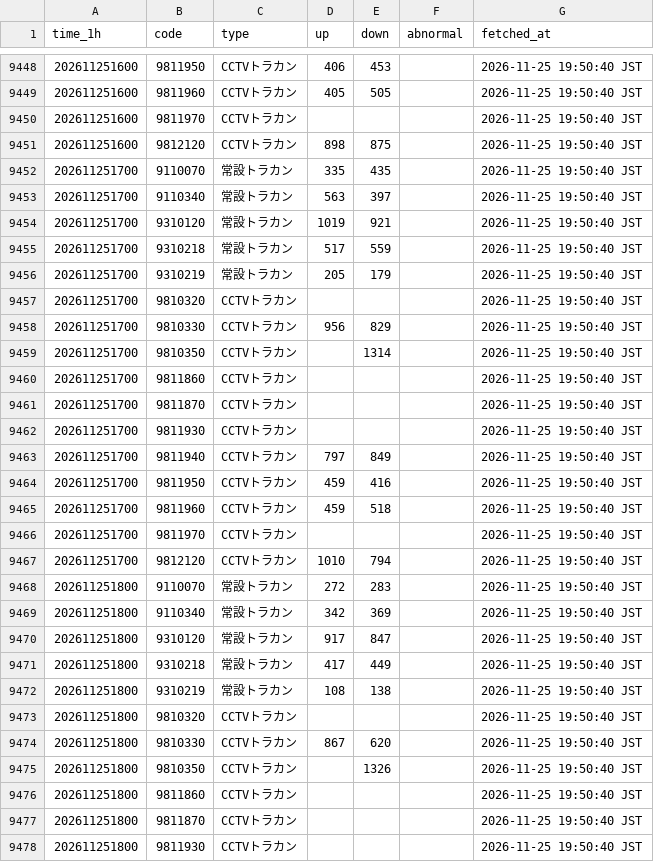
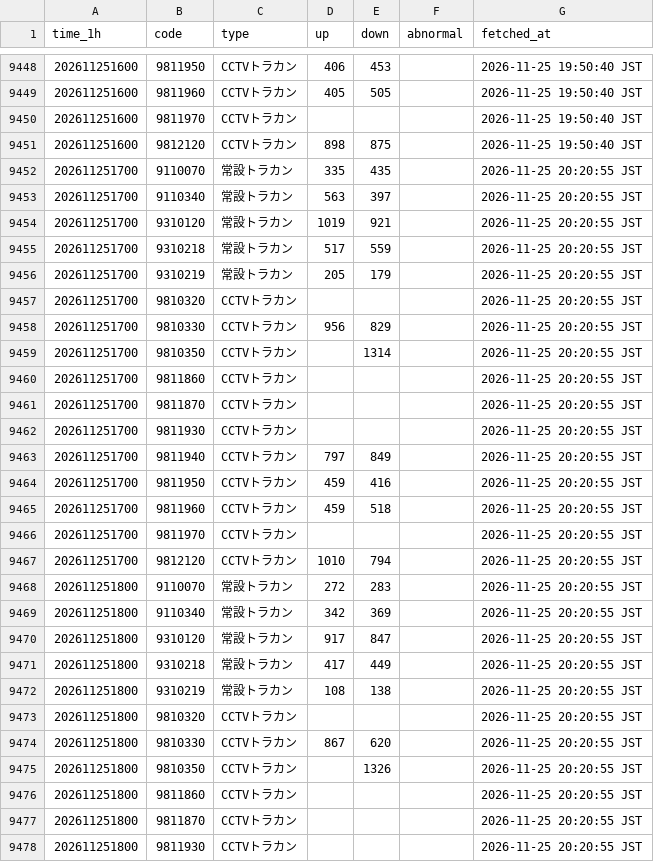
Before and after one commit to morimite2001/kagoshima-traffic-twin2026, a CSV file: history/hourly_202611.csv, drawn as a sheet; only a part is shown, gaps mark what is left out; the diff covers the shown part only.

```diff
--- a/history/hourly_202611.csv
+++ b/history/hourly_202611.csv
@@ -9451,28 +9451,28 @@
 202611251600,9812120,CCTVトラカン,898,875,,2026-11-25 19:50:40 JST
-202611251700,9110070,常設トラカン,335,435,,2026-11-25 19:50:40 JST
-202611251700,9110340,常設トラカン,563,397,,2026-11-25 19:50:40 JST
-202611251700,9310120,常設トラカン,1019,921,,2026-11-25 19:50:40 JST
-202611251700,9310218,常設トラカン,517,559,,2026-11-25 19:50:40 JST
-202611251700,9310219,常設トラカン,205,179,,2026-11-25 19:50:40 JST
-202611251700,9810320,CCTVトラカン,,,,2026-11-25 19:50:40 JST
-202611251700,9810330,CCTVトラカン,956,829,,2026-11-25 19:50:40 JST
-202611251700,9810350,CCTVトラカン,,1314,,2026-11-25 19:50:40 JST
-202611251700,9811860,CCTVトラカン,,,,2026-11-25 19:50:40 JST
-202611251700,9811870,CCTVトラカン,,,,2026-11-25 19:50:40 JST
-202611251700,9811930,CCTVトラカン,,,,2026-11-25 19:50:40 JST
-202611251700,9811940,CCTVトラカン,797,849,,2026-11-25 19:50:40 JST
-202611251700,9811950,CCTVトラカン,459,416,,2026-11-25 19:50:40 JST
-202611251700,9811960,CCTVトラカン,459,518,,2026-11-25 19:50:40 JST
-202611251700,9811970,CCTVトラカン,,,,2026-11-25 19:50:40 JST
-202611251700,9812120,CCTVトラカン,1010,794,,2026-11-25 19:50:40 JST
-202611251800,9110070,常設トラカン,272,283,,2026-11-25 19:50:40 JST
-202611251800,9110340,常設トラカン,342,369,,2026-11-25 19:50:40 JST
-202611251800,9310120,常設トラカン,917,847,,2026-11-25 19:50:40 JST
-202611251800,9310218,常設トラカン,417,449,,2026-11-25 19:50:40 JST
-202611251800,9310219,常設トラカン,108,138,,2026-11-25 19:50:40 JST
-202611251800,9810320,CCTVトラカン,,,,2026-11-25 19:50:40 JST
-202611251800,9810330,CCTVトラカン,867,620,,2026-11-25 19:50:40 JST
-202611251800,9810350,CCTVトラカン,,1326,,2026-11-25 19:50:40 JST
-202611251800,9811860,CCTVトラカン,,,,2026-11-25 19:50:40 JST
-202611251800,9811870,CCTVトラカン,,,,2026-11-25 19:50:40 JST
-202611251800,9811930,CCTVトラカン,,,,2026-11-25 19:50:40 JST
+202611251700,9110070,常設トラカン,335,435,,2026-11-25 20:20:55 JST
+202611251700,9110340,常設トラカン,563,397,,2026-11-25 20:20:55 JST
+202611251700,9310120,常設トラカン,1019,921,,2026-11-25 20:20:55 JST
+202611251700,9310218,常設トラカン,517,559,,2026-11-25 20:20:55 JST
+202611251700,9310219,常設トラカン,205,179,,2026-11-25 20:20:55 JST
+202611251700,9810320,CCTVトラカン,,,,2026-11-25 20:20:55 JST
+202611251700,9810330,CCTVトラカン,956,829,,2026-11-25 20:20:55 JST
+202611251700,9810350,CCTVトラカン,,1314,,2026-11-25 20:20:55 JST
+202611251700,9811860,CCTVトラカン,,,,2026-11-25 20:20:55 JST
+202611251700,9811870,CCTVトラカン,,,,2026-11-25 20:20:55 JST
+202611251700,9811930,CCTVトラカン,,,,2026-11-25 20:20:55 JST
+202611251700,9811940,CCTVトラカン,797,849,,2026-11-25 20:20:55 JST
+202611251700,9811950,CCTVトラカン,459,416,,2026-11-25 20:20:55 JST
+202611251700,9811960,CCTVトラカン,459,518,,2026-11-25 20:20:55 JST
+202611251700,9811970,CCTVトラカン,,,,2026-11-25 20:20:55 JST
+202611251700,9812120,CCTVトラカン,1010,794,,2026-11-25 20:20:55 JST
+202611251800,9110070,常設トラカン,272,283,,2026-11-25 20:20:55 JST
+202611251800,9110340,常設トラカン,342,369,,2026-11-25 20:20:55 JST
+202611251800,9310120,常設トラカン,917,847,,2026-11-25 20:20:55 JST
+202611251800,9310218,常設トラカン,417,449,,2026-11-25 20:20:55 JST
+202611251800,9310219,常設トラカン,108,138,,2026-11-25 20:20:55 JST
+202611251800,9810320,CCTVトラカン,,,,2026-11-25 20:20:55 JST
+202611251800,9810330,CCTVトラカン,867,620,,2026-11-25 20:20:55 JST
+202611251800,9810350,CCTVトラカン,,1326,,2026-11-25 20:20:55 JST
+202611251800,9811860,CCTVトラカン,,,,2026-11-25 20:20:55 JST
+202611251800,9811870,CCTVトラカン,,,,2026-11-25 20:20:55 JST
+202611251800,9811930,CCTVトラカン,,,,2026-11-25 20:20:55 JST
```
Also changed, not shown: 5 edited cells elsewhere in this file, 4 other files.
